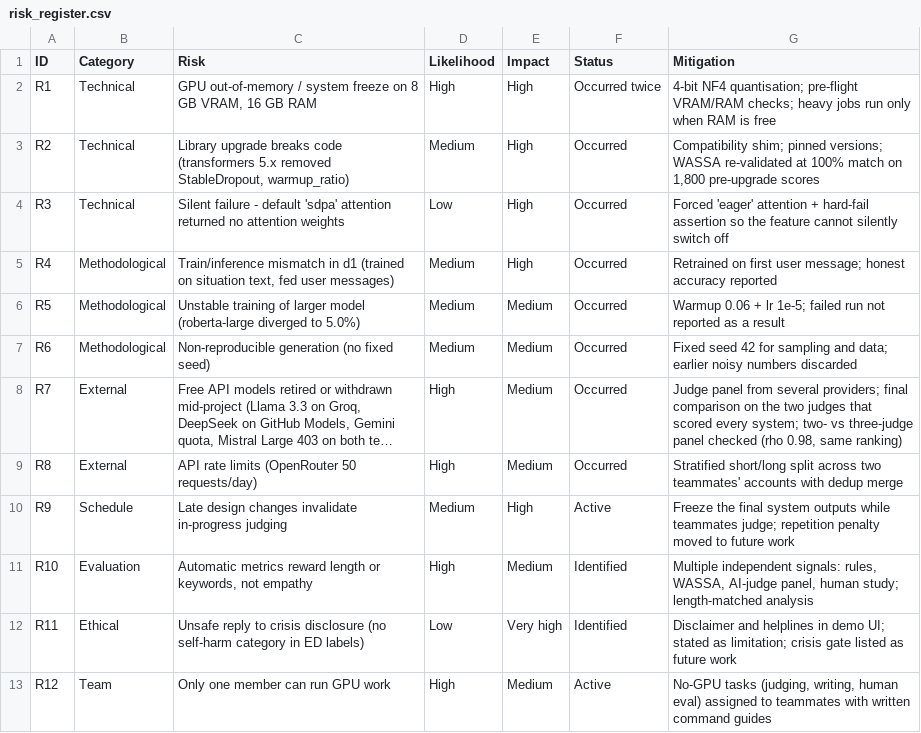
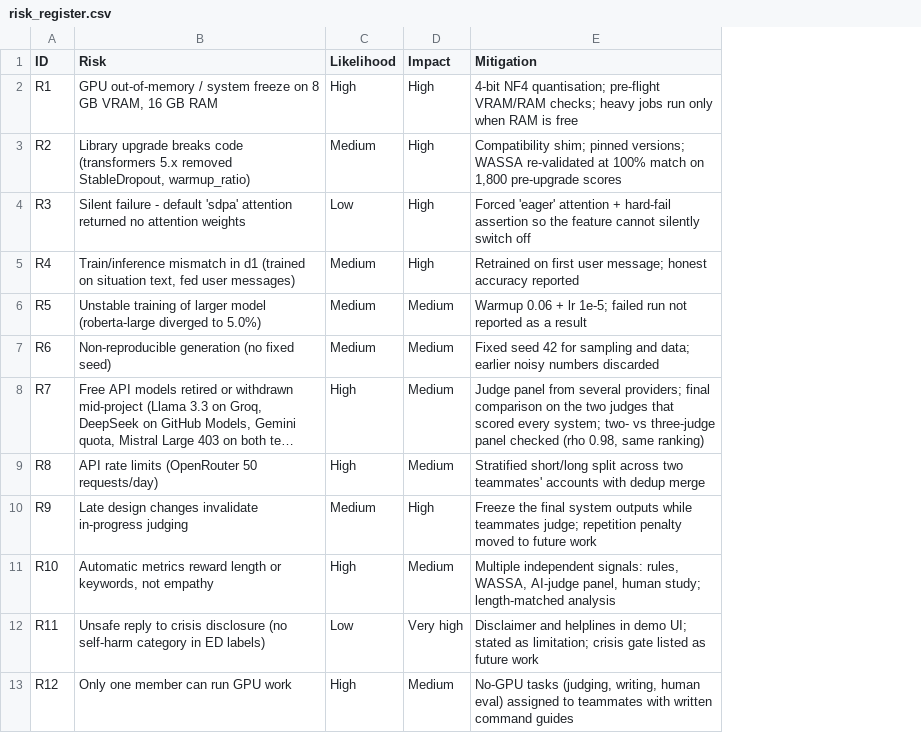
Before and after one commit to tahsinmoin-debug/empathetic-text-generation-thesis, a CSV file: final writing/tables/risk_register.csv, drawn as a sheet; long unchanged cells end in …; the diff names each change by its address in the sheet, - before the commit and + after, or states it on an @@ line.

```diff
--- a/final writing/tables/risk_register.csv
+++ b/final writing/tables/risk_register.csv
-column B (Category), rows 2-13: Technical | Technical | Technical | Methodological | Methodological | Methodological | External | External | Schedule | Evaluation | Ethical | Team
-column F (Status), rows 2-13: Occurred twice | Occurred | Occurred | Occurred | Occurred | Occurred | Occurred | Occurred | Active | Identified | Identified | Active
```
Also changed, not shown: final writing/tables/requirements_verification.csv, 37 other files.
